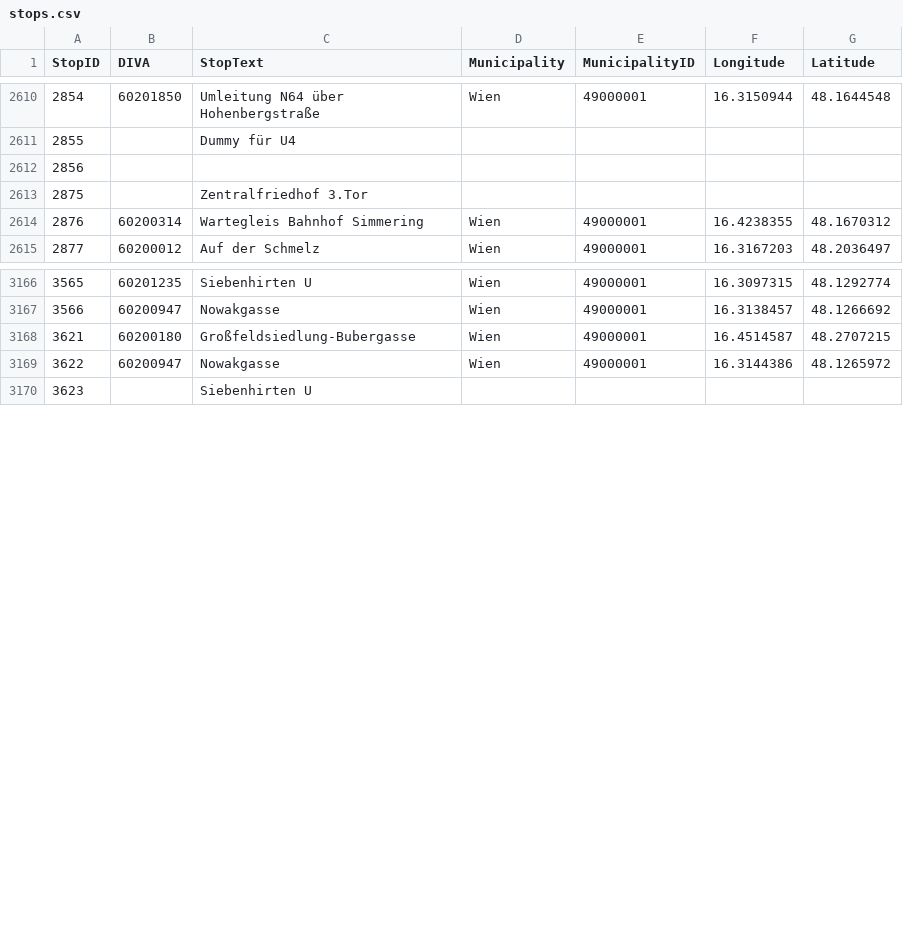
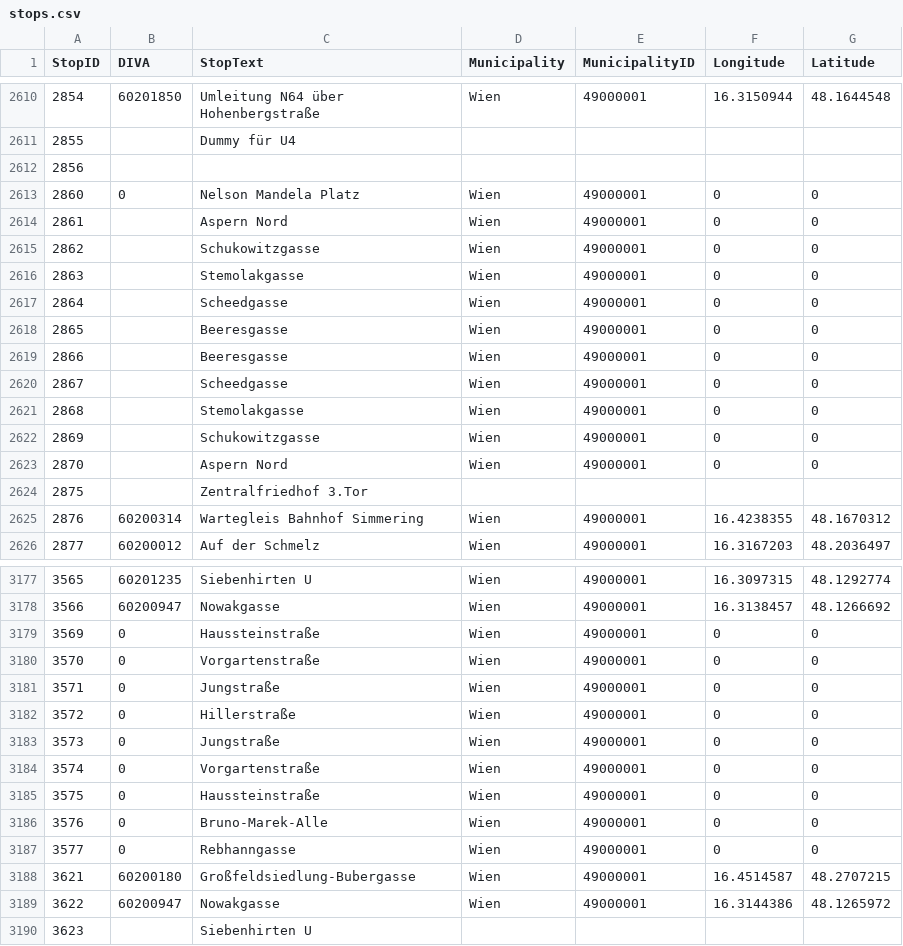
Before and after one commit to FSK16/Paul-Webseite, a CSV file: daten/stops.csv, drawn as a sheet; only a part is shown, gaps mark what is left out.

```diff
--- a/daten/stops.csv
+++ b/daten/stops.csv
@@ -2612,2 +2612,13 @@ StopID;DIVA;StopText;Municipality;MunicipalityID;Longitude;Latitude
 2856;;;;;;
+2860;0;Nelson Mandela Platz;Wien;49000001;0;0
+2861;;Aspern Nord;Wien;49000001;0;0
+2862;;Schukowitzgasse;Wien;49000001;0;0
+2863;;Stemolakgasse;Wien;49000001;0;0
+2864;;Scheedgasse;Wien;49000001;0;0
+2865;;Beeresgasse;Wien;49000001;0;0
+2866;;Beeresgasse;Wien;49000001;0;0
+2867;;Scheedgasse;Wien;49000001;0;0
+2868;;Stemolakgasse;Wien;49000001;0;0
+2869;;Schukowitzgasse;Wien;49000001;0;0
+2870;;Aspern Nord;Wien;49000001;0;0
 2875;;Zentralfriedhof 3.Tor;;;;
@@ -3167,2 +3178,11 @@ StopID;DIVA;StopText;Municipality;MunicipalityID;Longitude;Latitude
 3566;60200947;Nowakgasse;Wien;49000001;16.3138457;48.1266692
+3569;0;Haussteinstraße;Wien;49000001;0;0
+3570;0;Vorgartenstraße;Wien;49000001;0;0
+3571;0;Jungstraße;Wien;49000001;0;0
+3572;0;Hillerstraße;Wien;49000001;0;0
+3573;0;Jungstraße;Wien;49000001;0;0
+3574;0;Vorgartenstraße;Wien;49000001;0;0
+3575;0;Haussteinstraße;Wien;49000001;0;0
+3576;0;Bruno-Marek-Alle;Wien;49000001;0;0
+3577;0;Rebhanngasse;Wien;49000001;0;0
 3621;60200180;Großfeldsiedlung-Bubergasse;Wien;49000001;16.4514587;48.2707215
```
Also changed, not shown: daten/line.csv, 2 other files.
